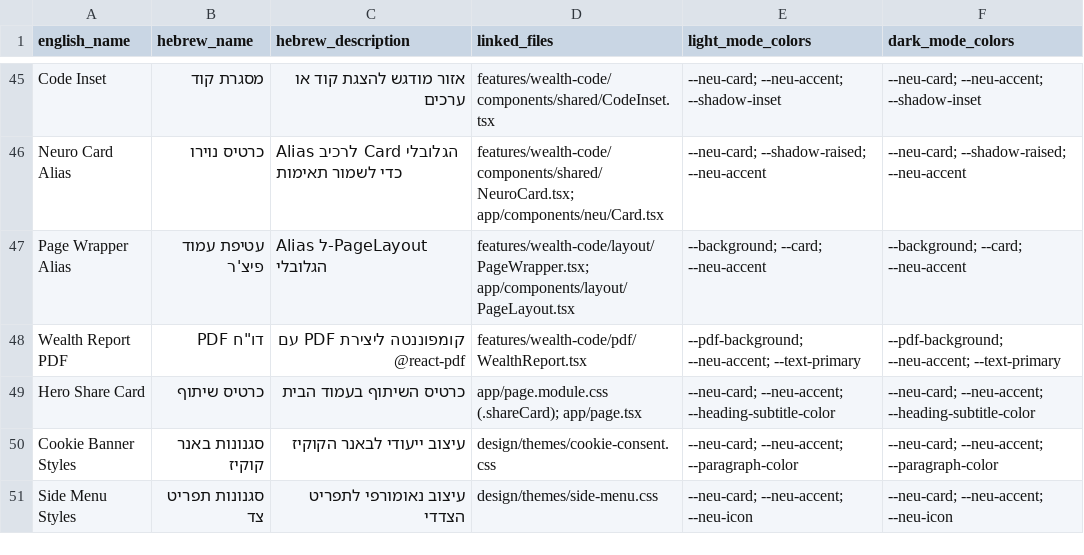
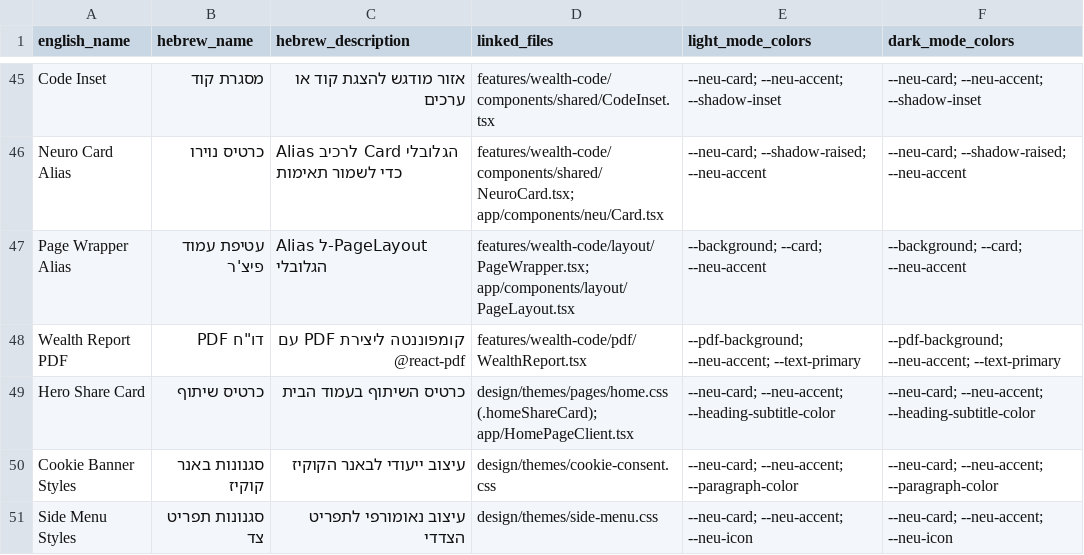
Before and after one commit to abyk4329/abyk, a CSV file: docs/component-inventory.csv, drawn as a sheet; only a part is shown, gaps mark what is left out.

Commit message:
chore(design): inventory CSS and propose consolidation map

```diff
--- a/docs/component-inventory.csv
+++ b/docs/component-inventory.csv
@@ -48,3 +48,3 @@ Page Wrapper Alias,עטיפת עמוד פיצ'ר,"Alias ל-PageLayout הגלוב
 Wealth Report PDF,דו"ח PDF,"קומפוננטה ליצירת PDF עם @react-pdf","features/wealth-code/pdf/WealthReport.tsx","--pdf-background; --neu-accent; --text-primary","--pdf-background; --neu-accent; --text-primary"
-Hero Share Card,כרטיס שיתוף,"כרטיס השיתוף בעמוד הבית","app/page.module.css (.shareCard); app/page.tsx","--neu-card; --neu-accent; --heading-subtitle-color","--neu-card; --neu-accent; --heading-subtitle-color"
+Hero Share Card,כרטיס שיתוף,"כרטיס השיתוף בעמוד הבית","design/themes/pages/home.css (.homeShareCard); app/HomePageClient.tsx","--neu-card; --neu-accent; --heading-subtitle-color","--neu-card; --neu-accent; --heading-subtitle-color"
 Cookie Banner Styles,סגנונות באנר קוקיז,"עיצוב ייעודי לבאנר הקוקיז","design/themes/cookie-consent.css","--neu-card; --neu-accent; --paragraph-color","--neu-card; --neu-accent; --paragraph-color"
```
Also changed, not shown: 41 other files.
